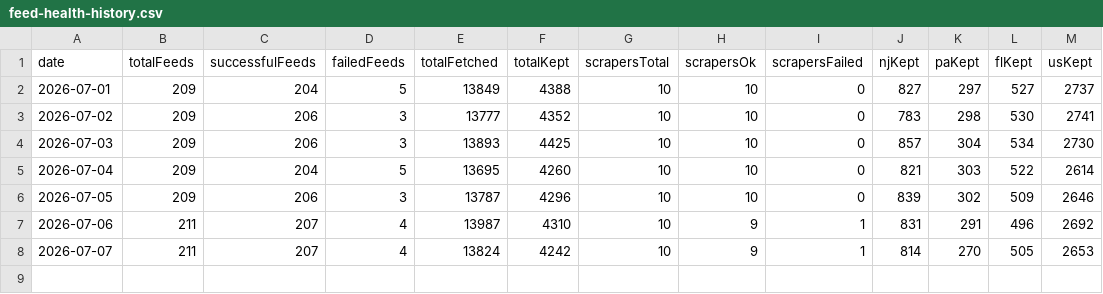
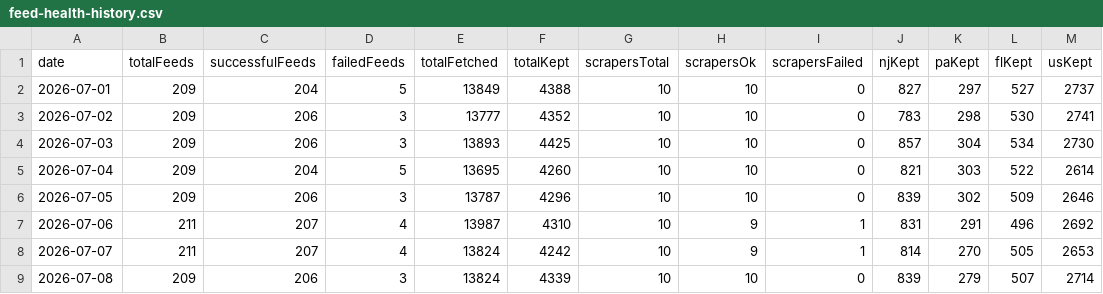
Before and after one commit to woodmont-industrial/Woodmont-Industrial-News-Briefing, a CSV file: docs/feed-health-history.csv, drawn as a sheet; the diff names each change by its address in the sheet, - before the commit and + after, or states it on an @@ line.

```diff
--- a/docs/feed-health-history.csv
+++ b/docs/feed-health-history.csv
+row 9: 2026-07-08 | 209 | 206 | 3 | 13824 | 4339 | 10 | 10 | 0 | 839 | 279 | 507 | 2714
```
Also changed, not shown: 5 other files.
